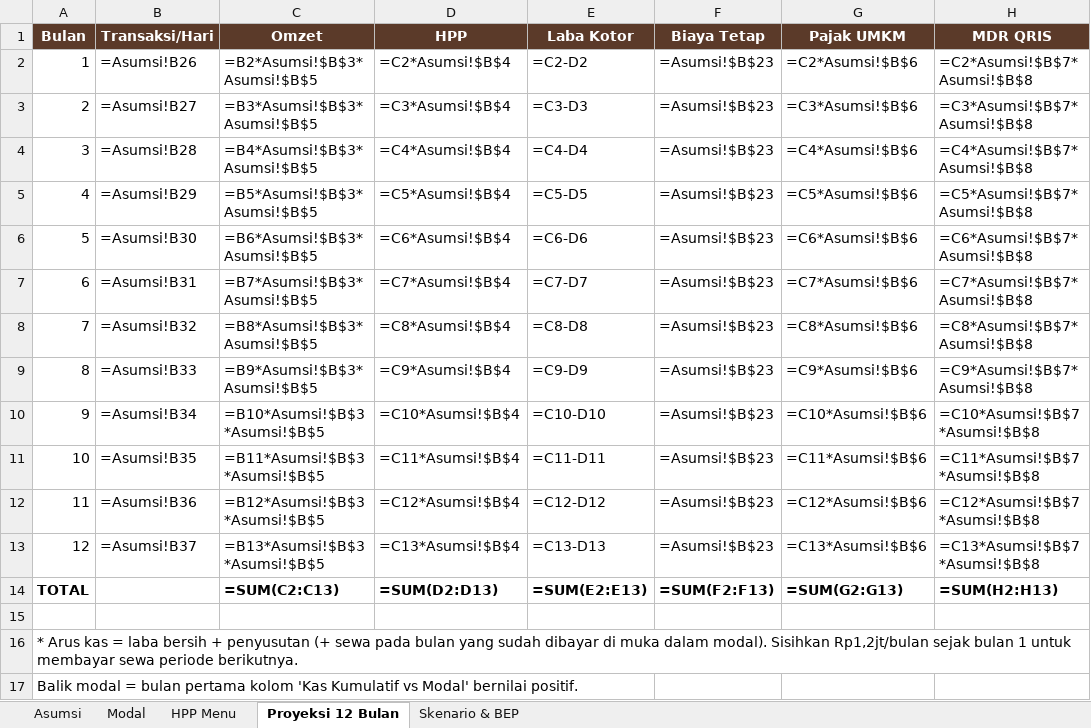
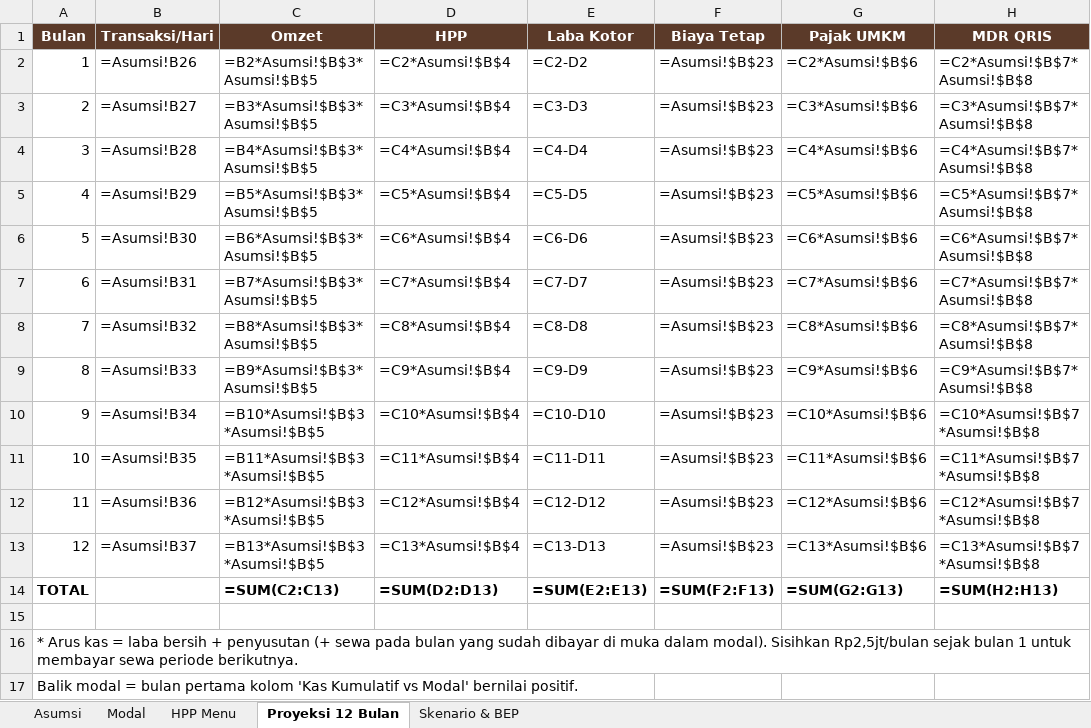
Before and after one commit to ozhiythyko17-cmyk/Malika, an Excel workbook: warkop/Model-Keuangan-Warkop.xlsx, sheet Proyeksi 12 Bulan, drawn as a sheet; only a part is shown; values as stored, in another font and other column widths than the file's, no borders; formulas without a stored value are shown as written; the diff names each change by its address in the sheet, - before the commit and + after, or states it on an @@ line.

```diff
--- a/warkop/Model-Keuangan-Warkop.xlsx (sheet Proyeksi 12 Bulan)
+++ b/warkop/Model-Keuangan-Warkop.xlsx (sheet Proyeksi 12 Bulan)
-A16 (Bulan): …modal). Sisihkan Rp1,2jt/bulan sejak bulan…
+A16 (Bulan): …modal). Sisihkan Rp2,5jt/bulan sejak bulan…
```
Also changed, not shown: sheet Modal, sheet Asumsi, 2 other files.
